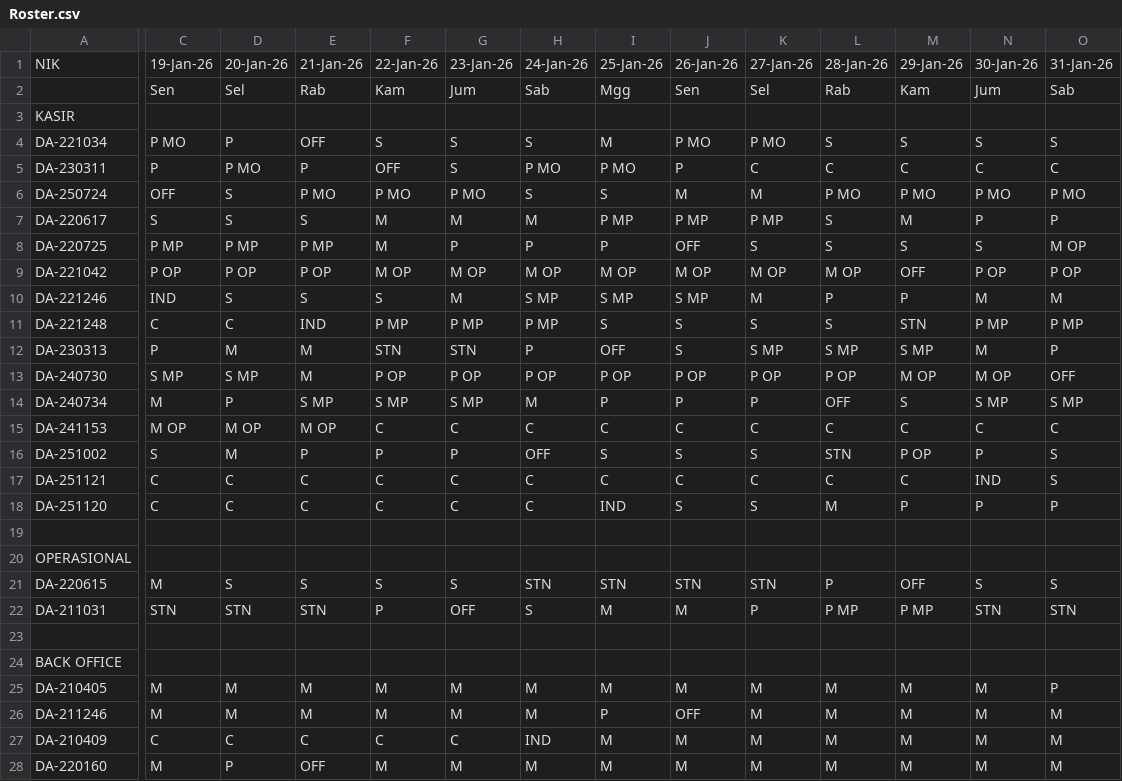
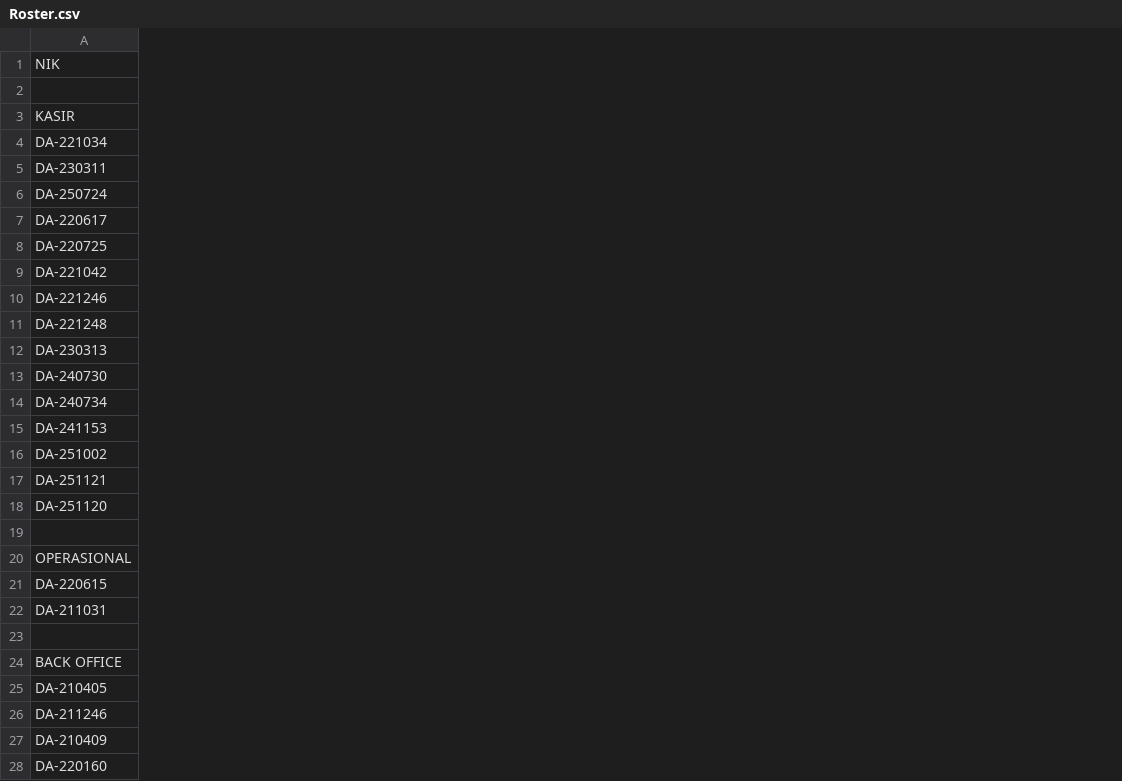
Before and after one commit to martbib1-crypto/roster-ppa-mart, a CSV file: Roster.csv, drawn as a sheet; only a part is shown, gaps mark what is left out; the diff covers the shown part only; the diff names each change by its address in the sheet, - before the commit and + after, or states it on an @@ line.

Commit message:
Add files via upload

```diff
--- a/Roster.csv
+++ b/Roster.csv
-column C, rows 1-28: 19-Jan-26 | Sen |  | P MO | P | OFF | S | P MP | P OP | IND | C | P | S MP | M | M OP | S | C | C |  |  | M | STN |  |  | M | M | C | M
-column D, rows 1-28: 20-Jan-26 | Sel |  | P | P MO | S | S | P MP | P OP | S | C | M | S MP | P | M OP | M | C | C |  |  | S | STN |  |  | M | M | C | P
-column E, rows 1-28: 21-Jan-26 | Rab |  | OFF | P | P MO | S | P MP | P OP | S | IND | M | M | S MP | M OP | P | C | C |  |  | S | STN |  |  | M | M | C | OFF
-column F, rows 1-28: 22-Jan-26 | Kam |  | S | OFF | P MO | M | M | M OP | S | P MP | STN | P OP | S MP | C | P | C | C |  |  | S | P |  |  | M | M | C | M
-column G, rows 1-28: 23-Jan-26 | Jum |  | S | S | P MO | M | P | M OP | M | P MP | STN | P OP | S MP | C | P | C | C |  |  | S | OFF |  |  | M | M | C | M
-column H, rows 1-28: 24-Jan-26 | Sab |  | S | P MO | S | M | P | M OP | S MP | P MP | P | P OP | M | C | OFF | C | C |  |  | STN | S |  |  | M | M | IND | M
-column I, rows 1-28: 25-Jan-26 | Mgg |  | M | P MO | S | P MP | P | M OP | S MP | S | OFF | P OP | P | C | S | C | IND |  |  | STN | M |  |  | M | P | M | M
-column J, rows 1-28: 26-Jan-26 | Sen |  | P MO | P | M | P MP | OFF | M OP | S MP | S | S | P OP | P | C | S | C | S |  |  | STN | M |  |  | M | OFF | M | M
-column K, rows 1-28: 27-Jan-26 | Sel |  | P MO | C | M | P MP | S | M OP | M | S | S MP | P OP | P | C | S | C | S |  |  | STN | P |  |  | M | M | M | M
-column L, rows 1-28: 28-Jan-26 | Rab |  | S | C | P MO | S | S | M OP | P | S | S MP | P OP | OFF | C | STN | C | M |  |  | P | P MP |  |  | M | M | M | M
-column M, rows 1-28: 29-Jan-26 | Kam |  | S | C | P MO | M | S | OFF | P | STN | S MP | M OP | S | C | P OP | C | P |  |  | OFF | P MP |  |  | M | M | M | M
-column N, rows 1-28: 30-Jan-26 | Jum |  | S | C | P MO | P | S | P OP | M | P MP | M | M OP | S MP | C | P | IND | P |  |  | S | STN |  |  | M | M | M | M
-column O, rows 1-28: 31-Jan-26 | Sab |  | S | C | P MO | P | M OP | P OP | M | P MP | P | OFF | S MP | C | S | S | P |  |  | S | STN |  |  | P | M | M | M
```
Also changed, not shown: 11 edited cells elsewhere in this file.
